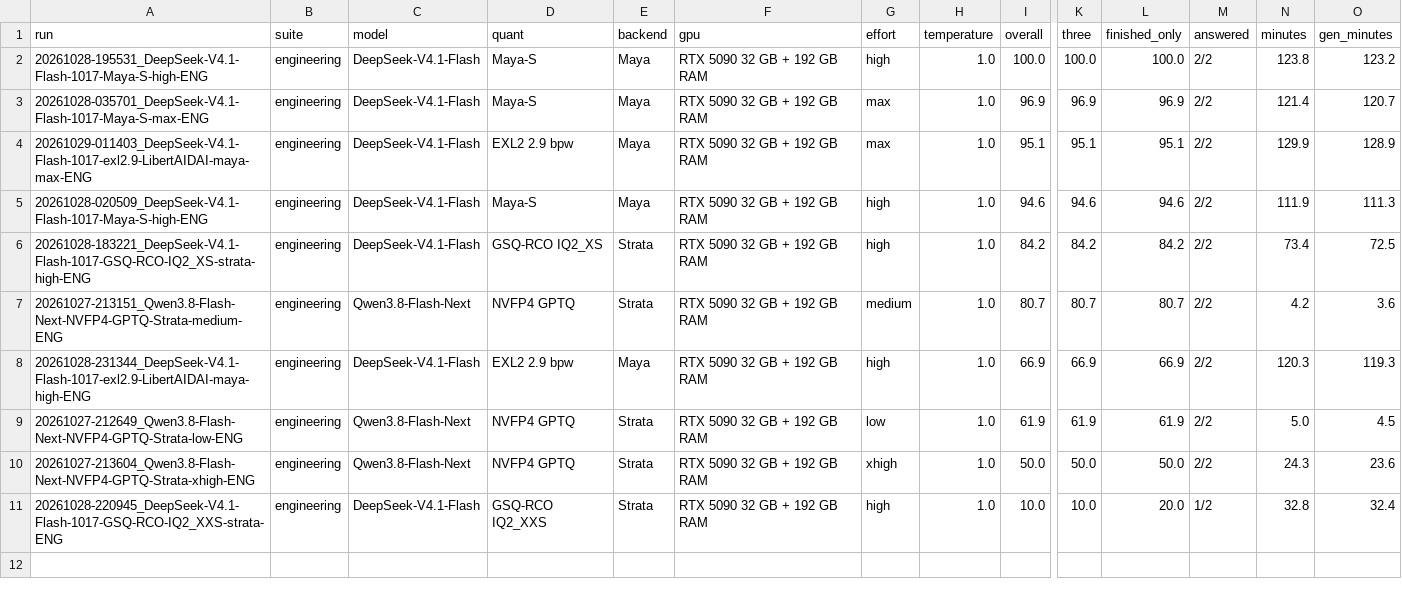
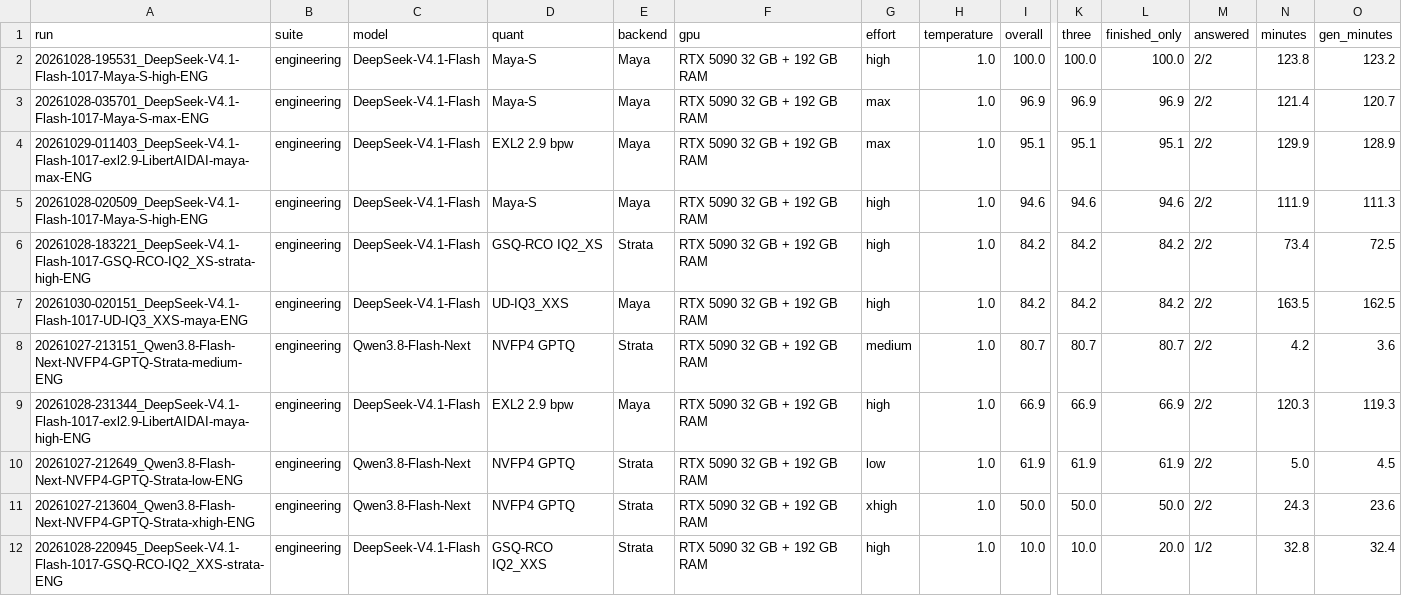
Before and after one commit to anbow1/llm-code-eval, a CSV file: results_engineering/results_table.csv, drawn as a sheet; only a part is shown, gaps mark what is left out; rows hold the shown columns only; the diff names each change by its address in the sheet, - before the commit and + after, or states it on an @@ line.

Commit message:
Merge local results

```diff
--- a/results_engineering/results_table.csv
+++ b/results_engineering/results_table.csv
+row 7: 20261030-020151_DeepSeek-V4.1-Flash-1017-UD-IQ3_XXS-maya-ENG | engineering | DeepSeek-V4.1-Flash | UD-IQ3_XXS | Maya | RTX 5090 32 GB + 192 GB RAM | high | 1.0 | 84.2 | 84.2 | 84.2 | 2/2 | 163.5 | 162.5
```
Also changed, not shown: results_scene/results_table.csv, 31 other files.
